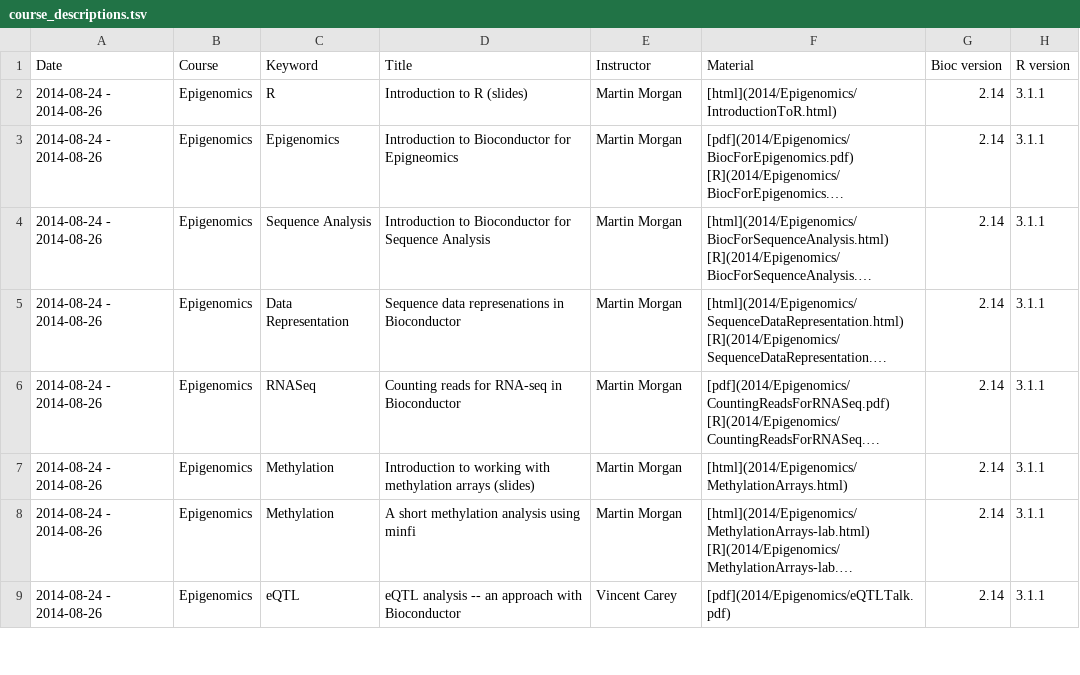
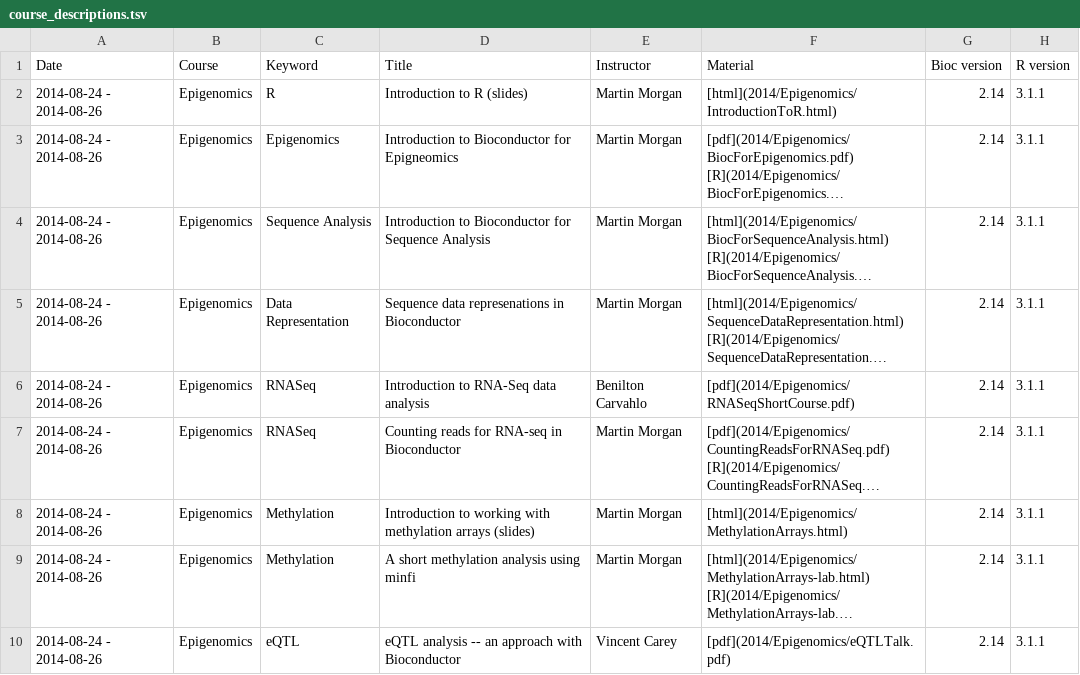
Before and after one commit to lgatto/bioconductor.org, a TSV file: etc/course_descriptions.tsv, drawn as a sheet; only a part is shown; long unchanged cells end in …; the diff names each change by its address in the sheet, - before the commit and + after, or states it on an @@ line.

```diff
--- a/etc/course_descriptions.tsv
+++ b/etc/course_descriptions.tsv
+row 6: 2014-08-24 - 2014-08-26 | Epigenomics | RNASeq | Introduction to RNA-Seq data analysis | Benilton Carvahlo | [pdf](2014/Epigenomics/RNASeqShortCourse.pdf) | 2.14 | 3.1.1
```
